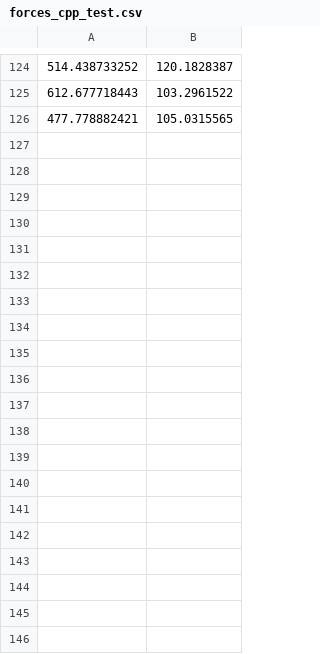
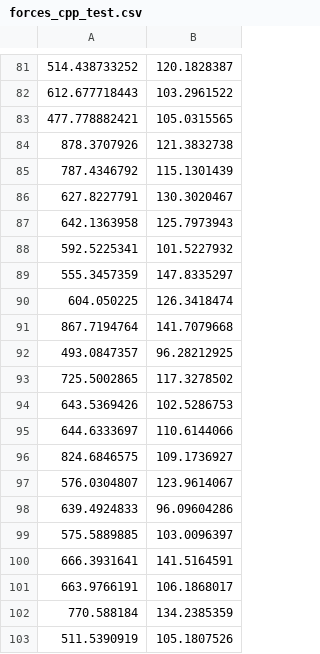
Before and after one commit to MohammadrezaDindarloo/ARASFactorSLAC, a CSV file: ArasFactor_long_cable_realdata_force_sensor_base/scampi_factor_graph/dataset/forces_cpp_test.csv, drawn as a sheet; only a part is shown, gaps mark what is left out; the diff covers the shown part only; the diff names each change by its address in the sheet, - before the commit and + after, or states it on an @@ line.

```diff
--- a/ArasFactor_long_cable_realdata_force_sensor_base/scampi_factor_graph/dataset/forces_cpp_test.csv
+++ b/ArasFactor_long_cable_realdata_force_sensor_base/scampi_factor_graph/dataset/forces_cpp_test.csv
+row 84: 878.3707926 | 121.3832738
+row 85: 787.4346792 | 115.1301439
+row 86: 627.8227791 | 130.3020467
+row 87: 642.1363958 | 125.7973943
+row 88: 592.5225341 | 101.5227932
+row 89: 555.3457359 | 147.8335297
+row 90: 604.050225 | 126.3418474
+row 91: 867.7194764 | 141.7079668
+row 92: 493.0847357 | 96.28212925
+row 93: 725.5002865 | 117.3278502
+row 94: 643.5369426 | 102.5286753
+row 95: 644.6333697 | 110.6144066
+row 96: 824.6846575 | 109.1736927
+row 97: 576.0304807 | 123.9614067
+row 98: 639.4924833 | 96.09604286
+row 99: 575.5889885 | 103.0096397
+row 100: 666.3931641 | 141.5164591
+row 101: 663.9766191 | 106.1868017
+row 102: 770.588184 | 134.2385359
+row 103: 511.5390919 | 105.1807526
```
Also changed, not shown: 10 added rows and 43 removed rows elsewhere in this file, ArasFactor_long_cable_realdata_force_sensor_base/scampi_factor_graph/dataset/R_i_cpp_test.csv, ArasFactor_long_cable_realdata_force_sensor_base/scampi_factor_graph/dataset/lc_meas_cpp_test.csv, 7 other files.
